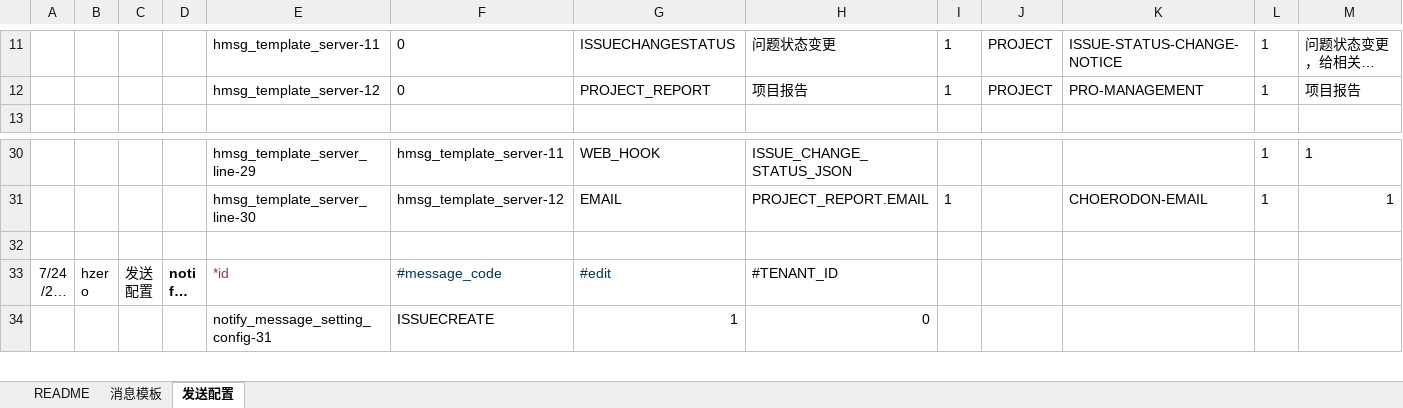
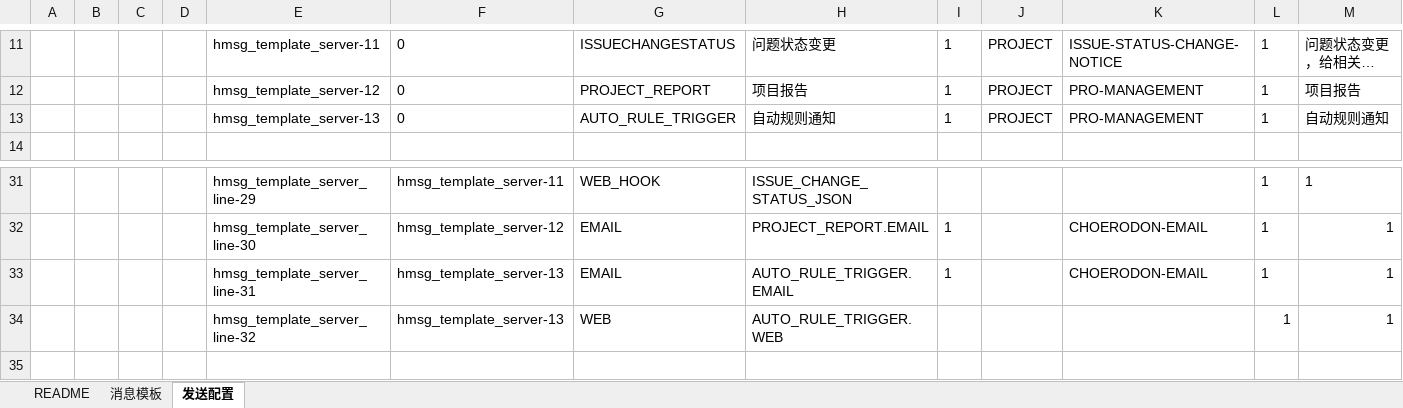
Before and after one commit to open-hand/agile-service, an Excel workbook: src/main/resources/script/db/init-data/agile_service/hzero_message/hzero-data-message-template-open.xlsx, sheet 发送配置, drawn as a sheet; only a part is shown, gaps mark what is left out; the shorter side is filled out with more unchanged rows; long unchanged cells end in …; values as stored, in another font and other column widths than the file's, no borders; the diff names each change by its address in the sheet, - before the commit and + after, or states it on an @@ line.

```diff
--- a/src/main/resources/script/db/init-data/agile_service/hzero_message/hzero-data-message-template-open.xlsx (sheet 发送配置)
+++ b/src/main/resources/script/db/init-data/agile_service/hzero_message/hzero-data-message-template-open.xlsx (sheet 发送配置)
+row 13:  |  |  |  | hmsg_template_server-13 | 0 | AUTO_RULE_TRIGGER | 自动规则通知 | 1 | PROJECT | PRO-MANAGEMENT | 1 | 自动规则通知
+row 33:  |  |  |  | hmsg_template_server_line-31 | hmsg_template_server-13 | EMAIL | AUTO_RULE_TRIGGER.EMAIL | 1 |  | CHOERODON-EMAIL | 1 | 1
+row 34:  |  |  |  | hmsg_template_server_line-32 | hmsg_template_server-13 | WEB | AUTO_RULE_TRIGGER.WEB |  |  |  | 1 | 1
```
Also changed, not shown: sheet 消息模板, 2 other files.
